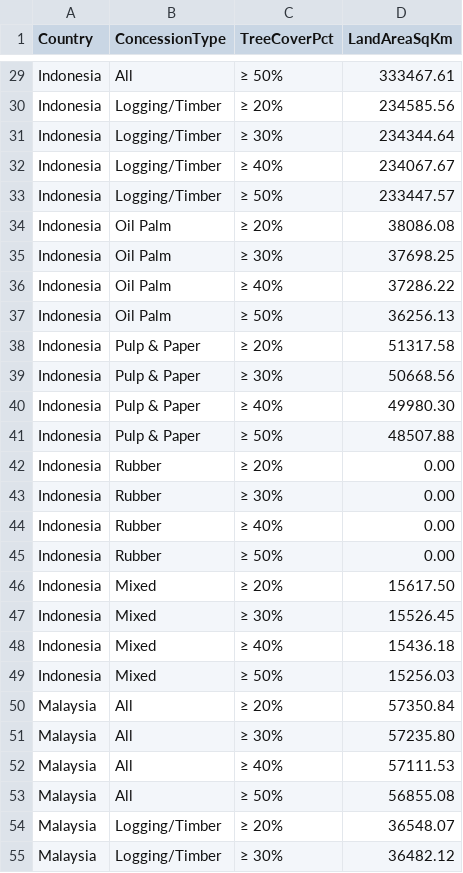
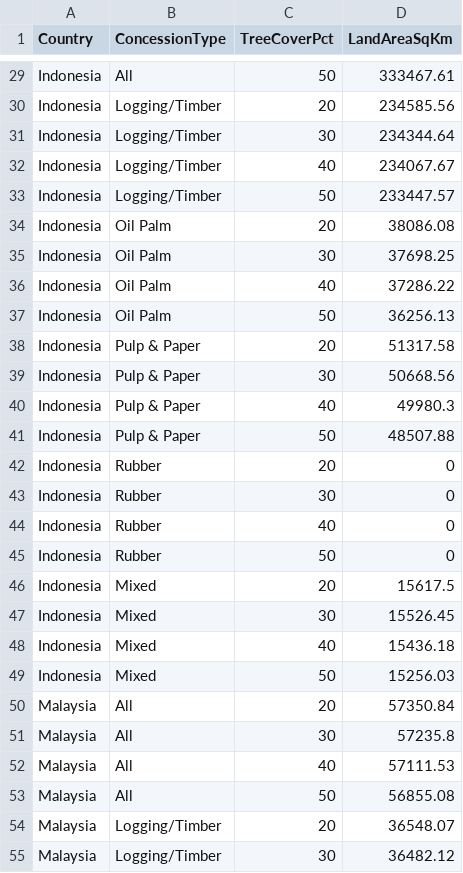
Before and after one commit to dondealban/se-asia-gft, a CSV file: SEAsia GFT_Results_Area.csv, drawn as a sheet; only a part is shown, gaps mark what is left out; the diff covers the shown part only; the diff names each change by its address in the sheet, - before the commit and + after, or states it on an @@ line.

```diff
--- a/SEAsia GFT_Results_Area.csv
+++ b/SEAsia GFT_Results_Area.csv
-C29 (TreeCoverPct): ≥ 50%
+C29 (TreeCoverPct): 50
-C30 (TreeCoverPct): ≥ 20%
+C30 (TreeCoverPct): 20
-C31 (TreeCoverPct): ≥ 30%
+C31 (TreeCoverPct): 30
-C32 (TreeCoverPct): ≥ 40%
+C32 (TreeCoverPct): 40
-C33 (TreeCoverPct): ≥ 50%
+C33 (TreeCoverPct): 50
-C34 (TreeCoverPct): ≥ 20%
+C34 (TreeCoverPct): 20
-C35 (TreeCoverPct): ≥ 30%
+C35 (TreeCoverPct): 30
-C36 (TreeCoverPct): ≥ 40%
+C36 (TreeCoverPct): 40
-C37 (TreeCoverPct): ≥ 50%
+C37 (TreeCoverPct): 50
-C38 (TreeCoverPct): ≥ 20%
+C38 (TreeCoverPct): 20
-C39 (TreeCoverPct): ≥ 30%
+C39 (TreeCoverPct): 30
-C40 (TreeCoverPct): ≥ 40%
+C40 (TreeCoverPct): 40
-D40 (LandAreaSqKm): 49980.30
+D40 (LandAreaSqKm): 49980.3
-C41 (TreeCoverPct): ≥ 50%
+C41 (TreeCoverPct): 50
-C42 (TreeCoverPct): ≥ 20%
+C42 (TreeCoverPct): 20
-D42:D45 (LandAreaSqKm): 0.00
+D42:D45 (LandAreaSqKm): 0
-C43 (TreeCoverPct): ≥ 30%
+C43 (TreeCoverPct): 30
-C44 (TreeCoverPct): ≥ 40%
+C44 (TreeCoverPct): 40
-C45 (TreeCoverPct): ≥ 50%
+C45 (TreeCoverPct): 50
-C46 (TreeCoverPct): ≥ 20%
+C46 (TreeCoverPct): 20
-D46 (LandAreaSqKm): 15617.50
+D46 (LandAreaSqKm): 15617.5
-C47 (TreeCoverPct): ≥ 30%
+C47 (TreeCoverPct): 30
-C48 (TreeCoverPct): ≥ 40%
+C48 (TreeCoverPct): 40
-C49 (TreeCoverPct): ≥ 50%
+C49 (TreeCoverPct): 50
-C50 (TreeCoverPct): ≥ 20%
+C50 (TreeCoverPct): 20
-C51 (TreeCoverPct): ≥ 30%
+C51 (TreeCoverPct): 30
-D51 (LandAreaSqKm): 57235.80
+D51 (LandAreaSqKm): 57235.8
-C52 (TreeCoverPct): ≥ 40%
+C52 (TreeCoverPct): 40
-C53 (TreeCoverPct): ≥ 50%
+C53 (TreeCoverPct): 50
-C54 (TreeCoverPct): ≥ 20%
+C54 (TreeCoverPct): 20
-C55 (TreeCoverPct): ≥ 30%
+C55 (TreeCoverPct): 30
```
Also changed, not shown: 90 edited cells elsewhere in this file, SEAsia GFT_Results_Total Carbon.csv.
